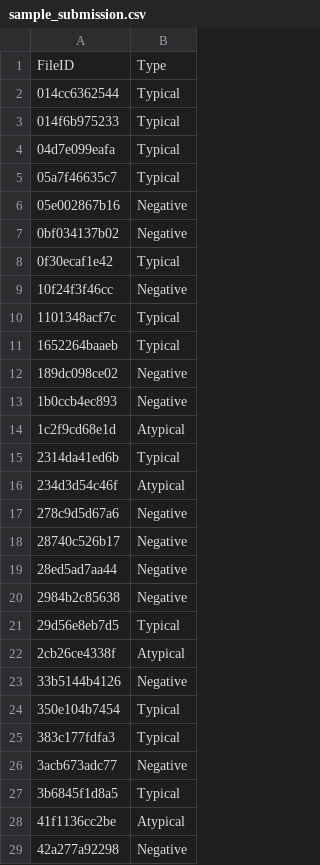
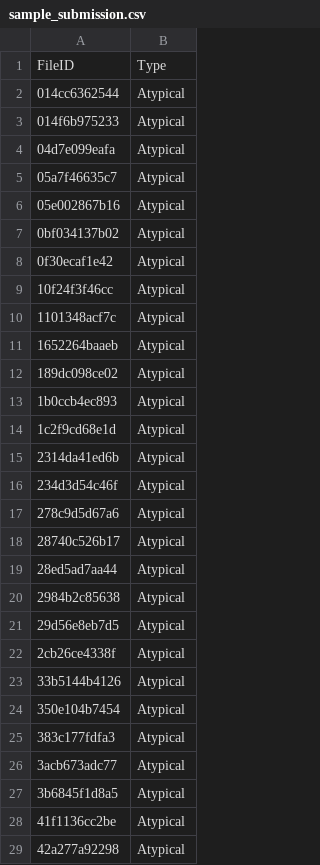
Before and after one commit to frankye1000/NYCU-DigitalMedicine, a CSV file: Case_Presentation_2/sample_submission.csv, drawn as a sheet; only a part is shown; the diff covers the shown part only.

```diff
--- a/Case_Presentation_2/sample_submission.csv
+++ b/Case_Presentation_2/sample_submission.csv
@@ -1,29 +1,29 @@
 FileID,Type
-014cc6362544,Typical
-014f6b975233,Typical
-04d7e099eafa,Typical
-05a7f46635c7,Typical
-05e002867b16,Negative
-0bf034137b02,Negative
-0f30ecaf1e42,Typical
-10f24f3f46cc,Negative
-1101348acf7c,Typical
-1652264baaeb,Typical
-189dc098ce02,Negative
-1b0ccb4ec893,Negative
+014cc6362544,Atypical
+014f6b975233,Atypical
+04d7e099eafa,Atypical
+05a7f46635c7,Atypical
+05e002867b16,Atypical
+0bf034137b02,Atypical
+0f30ecaf1e42,Atypical
+10f24f3f46cc,Atypical
+1101348acf7c,Atypical
+1652264baaeb,Atypical
+189dc098ce02,Atypical
+1b0ccb4ec893,Atypical
 1c2f9cd68e1d,Atypical
-2314da41ed6b,Typical
+2314da41ed6b,Atypical
 234d3d54c46f,Atypical
-278c9d5d67a6,Negative
-28740c526b17,Negative
-28ed5ad7aa44,Negative
-2984b2c85638,Negative
-29d56e8eb7d5,Typical
+278c9d5d67a6,Atypical
+28740c526b17,Atypical
+28ed5ad7aa44,Atypical
+2984b2c85638,Atypical
+29d56e8eb7d5,Atypical
 2cb26ce4338f,Atypical
-33b5144b4126,Negative
-350e104b7454,Typical
-383c177fdfa3,Typical
-3acb673adc77,Negative
-3b6845f1d8a5,Typical
+33b5144b4126,Atypical
+350e104b7454,Atypical
+383c177fdfa3,Atypical
+3acb673adc77,Atypical
+3b6845f1d8a5,Atypical
 41f1136cc2be,Atypical
-42a277a92298,Negative
+42a277a92298,Atypical
```
Also changed, not shown: 88 edited cells elsewhere in this file, 12 other files.
